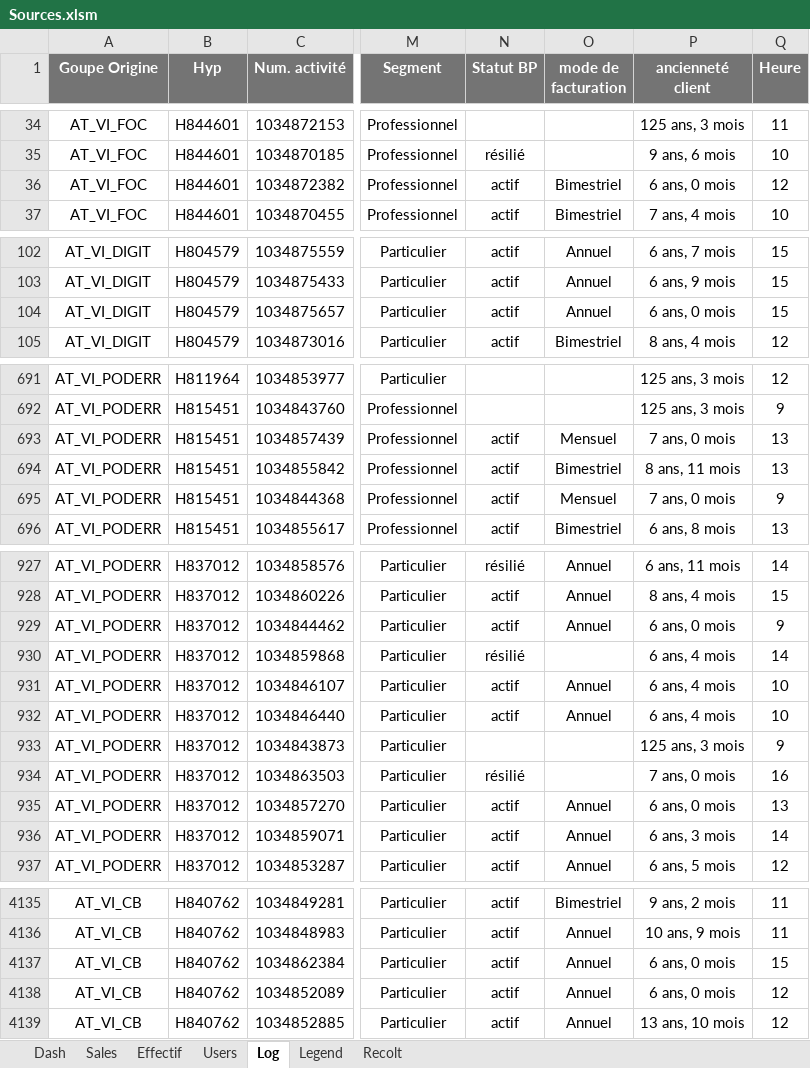
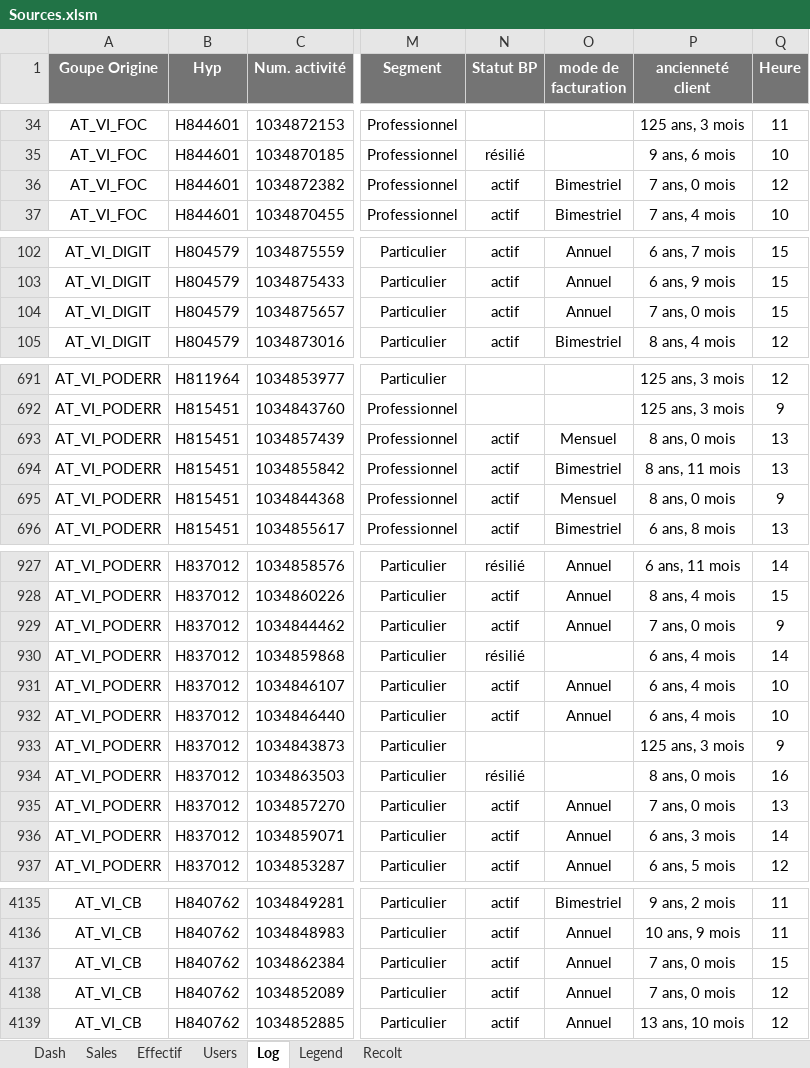
Before and after one commit to YDaoui/Total_Sales, an Excel workbook: Sources.xlsm, sheet Log, drawn as a sheet; only a part is shown, gaps mark what is left out; values as stored, in another font and other column widths than the file's, no borders; the diff covers the shown part only; the diff names each change by its address in the sheet, - before the commit and + after, or states it on an @@ line.

```diff
--- a/Sources.xlsm (sheet Log)
+++ b/Sources.xlsm (sheet Log)
-P36 (ancienneté client): 6 ans, 0 mois
+P36 (ancienneté client): 7 ans, 0 mois
-P104 (ancienneté client): 6 ans, 0 mois
+P104 (ancienneté client): 7 ans, 0 mois
-P693 (ancienneté client): 7 ans, 0 mois
+P693 (ancienneté client): 8 ans, 0 mois
-P695 (ancienneté client): 7 ans, 0 mois
+P695 (ancienneté client): 8 ans, 0 mois
-P929 (ancienneté client): 6 ans, 0 mois
+P929 (ancienneté client): 7 ans, 0 mois
-P934 (ancienneté client): 7 ans, 0 mois
+P934 (ancienneté client): 8 ans, 0 mois
-P935 (ancienneté client): 6 ans, 0 mois
+P935 (ancienneté client): 7 ans, 0 mois
-P4137:P4138 (ancienneté client): 6 ans, 0 mois
+P4137:P4138 (ancienneté client): 7 ans, 0 mois
```
Also changed, not shown: 30 edited cells elsewhere in this sheet, sheet Effectif, sheet Recolt, sheet Sales, 1 other file.
